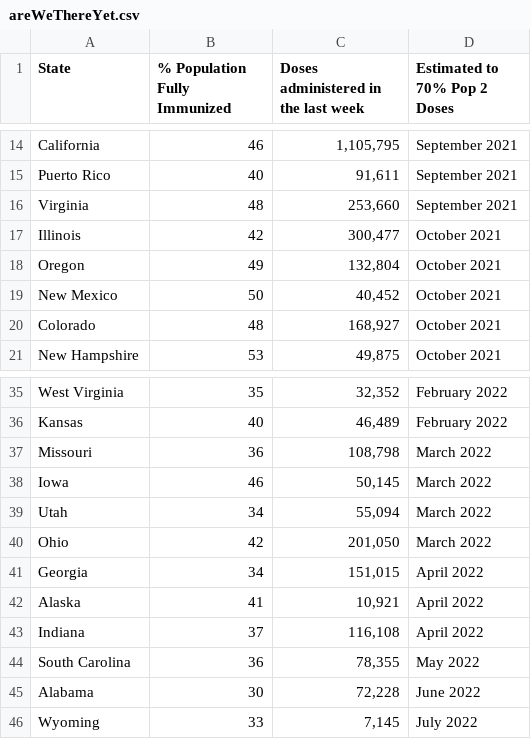
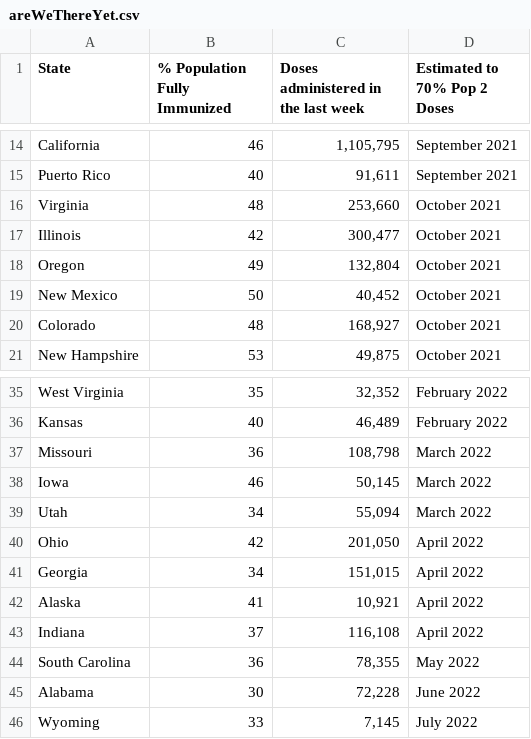
Before and after one commit to anesta95/veryWellVaccineDataTracker, a CSV file: chartData/areWeThereYet.csv, drawn as a sheet; only a part is shown, gaps mark what is left out.

```diff
--- a/chartData/areWeThereYet.csv
+++ b/chartData/areWeThereYet.csv
@@ -15,3 +15,3 @@ California,46,"1,105,795",September 2021
 Puerto Rico,40,"   91,611",September 2021
-Virginia,48,"  253,660",September 2021
+Virginia,48,"  253,660",October 2021
 Illinois,42,"  300,477",October 2021
@@ -39,3 +39,3 @@ Iowa,46,"   50,145",March 2022
 Utah,34,"   55,094",March 2022
-Ohio,42,"  201,050",March 2022
+Ohio,42,"  201,050",April 2022
 Georgia,34,"  151,015",April 2022
```
Also changed, not shown: chartData/supplyProjection.csv.
